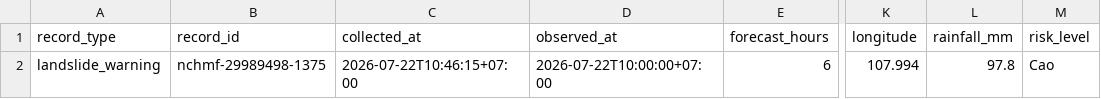
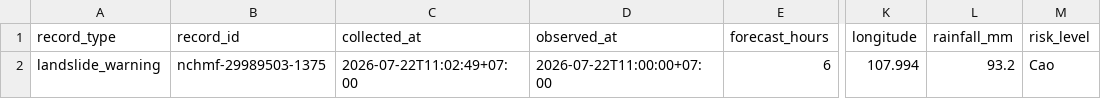
Before and after one commit to bin115-glitch/Canh_Bao_Lu_Quet_Sat_Lo, a CSV file: outputs/landslide_warnings.csv, drawn as a sheet; only a part is shown, gaps mark what is left out; the diff names each change by its address in the sheet, - before the commit and + after, or states it on an @@ line.

```diff
--- a/outputs/landslide_warnings.csv
+++ b/outputs/landslide_warnings.csv
-B2 (record_id): nchmf-29989498-1375
+B2 (record_id): nchmf-29989503-1375
-C2 (collected_at): 2026-07-22T10:46:15+07:00
+C2 (collected_at): 2026-07-22T11:02:49+07:00
-D2 (observed_at): 2026-07-22T10:00:00+07:00
+D2 (observed_at): 2026-07-22T11:00:00+07:00
-L2 (rainfall_mm): 97.8
+L2 (rainfall_mm): 93.2
```
Also changed, not shown: outputs/powerbi_data.csv, outputs/rainfall.csv, 2 other files.
